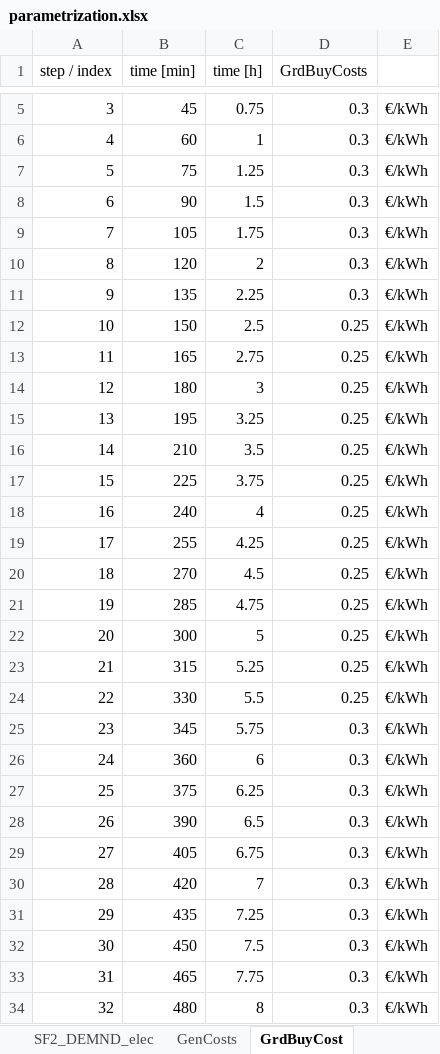
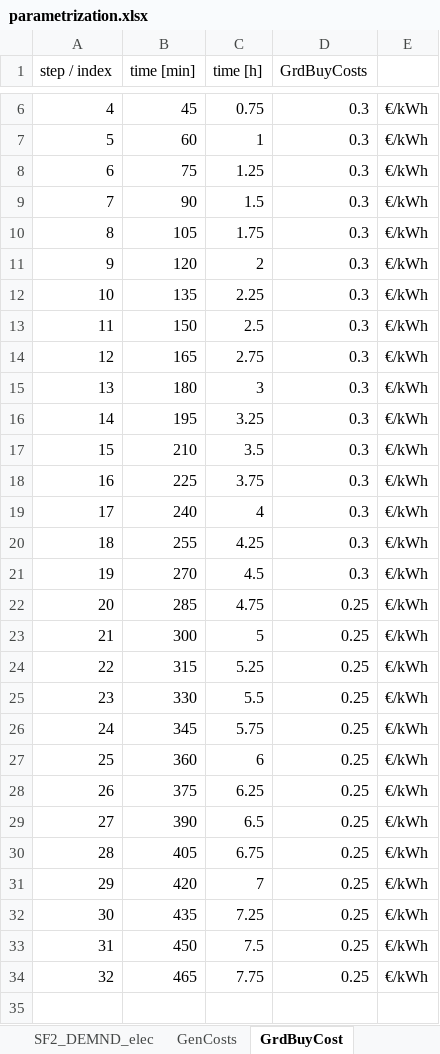
Before and after one commit to SES-fortiss/OPC-UA-MockupBuildings, an Excel workbook: CoSES/02_Interface_Server/parametrization.xlsx, sheet GrdBuyCost, drawn as a sheet; only a part is shown, gaps mark what is left out; values as stored, in another font and other column widths than the file's, no borders; removed rows and columns are numbered as before the commit, all else as after; the diff covers the shown part only; the diff names each change by its address in the sheet, - before the commit and + after, or states it on an @@ line.

```diff
--- a/CoSES/02_Interface_Server/parametrization.xlsx (sheet GrdBuyCost)
+++ b/CoSES/02_Interface_Server/parametrization.xlsx (sheet GrdBuyCost)
@@ column A (step / index) renumbered between rows 4 and 34 @@
-D13:D21 (GrdBuyCosts): 0.25
+D13:D21 (GrdBuyCosts): 0.3
-D26:D34 (GrdBuyCosts): 0.3
+D26:D34 (GrdBuyCosts): 0.25
-row 34: 32 | 480 | 8 | 0.3 | €/kWh
```
Also changed, not shown: 1 added row elsewhere in this sheet, sheet overview_timevariable, sheet SF2_DEMND_heat, sheet SF1_DEMND_heat, sheet SF2_DEMND_elec, sheet SF1_DEMND_elec, sheet GrdSellCost, 1 more sheet, formulas that keep their value, charts or pictures, 2 other files.
